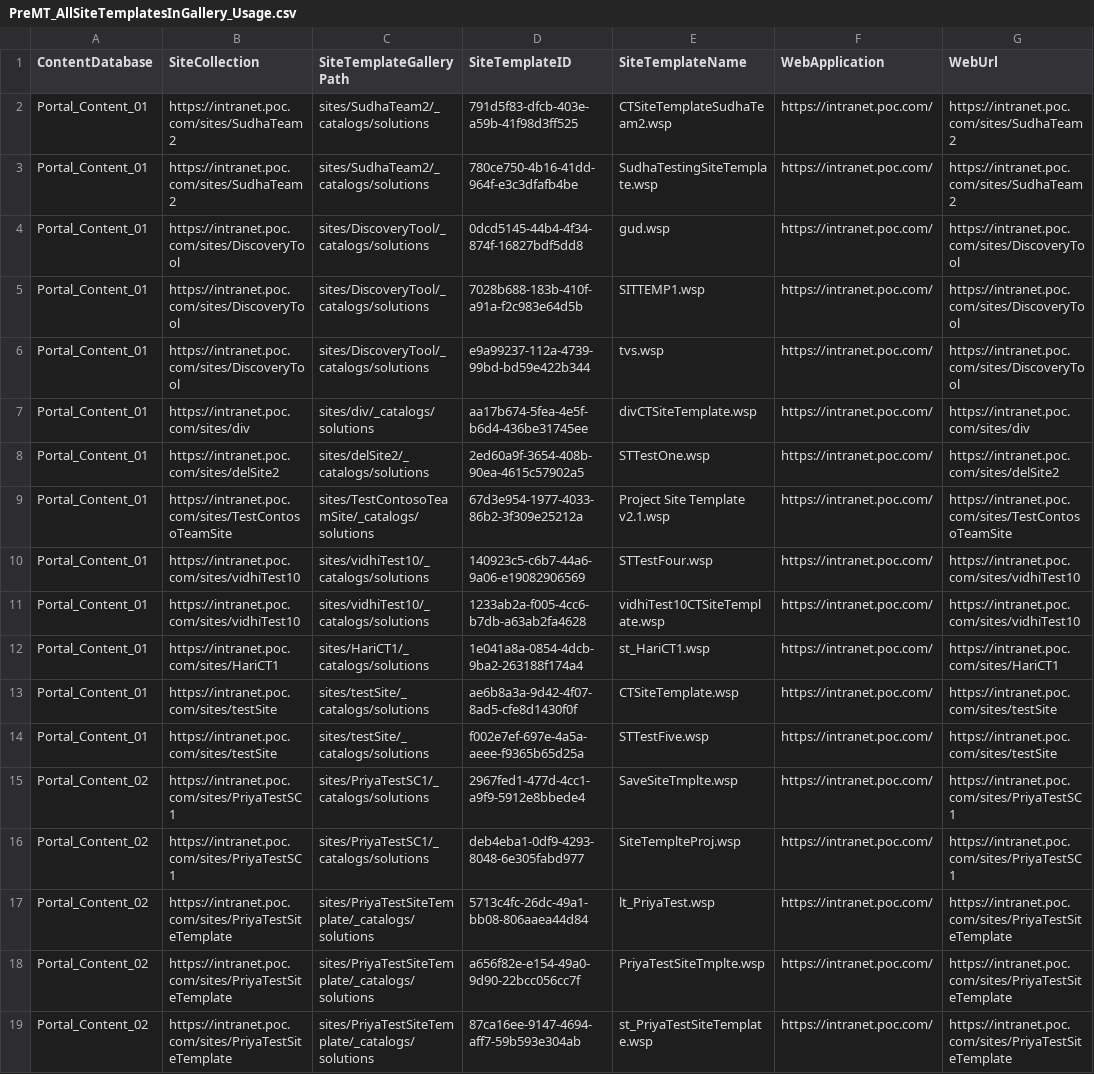
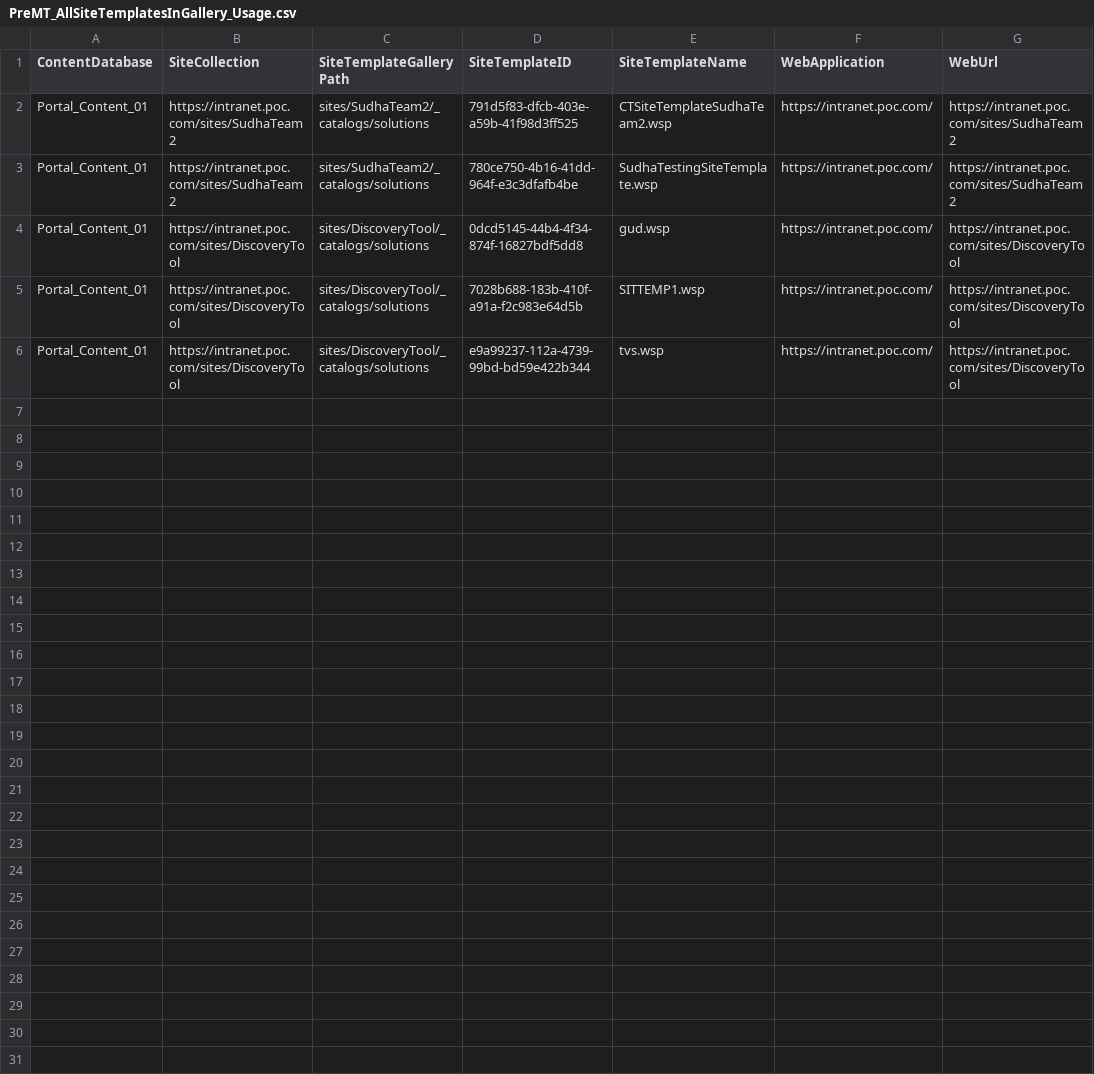
Before and after one commit to pnp/PnP-Transformation, a CSV file: JDP Remediation - CSOM/InputFiles/PreMT_AllSiteTemplatesInGallery_Usage.csv, drawn as a sheet; only a part is shown; the diff covers the shown part only; the diff names each change by its address in the sheet, - before the commit and + after, or states it on an @@ line.

Commit message:
cleaning up sample data

```diff
--- a/JDP Remediation - CSOM/InputFiles/PreMT_AllSiteTemplatesInGallery_Usage.csv
+++ b/JDP Remediation - CSOM/InputFiles/PreMT_AllSiteTemplatesInGallery_Usage.csv
-row 7: Portal_Content_01 | https://intranet.poc.com/sites/div | sites/div/_catalogs/solutions | aa17b674-5fea-4e5f-b6d4-436be31745ee | divCTSiteTemplate.wsp | https://intranet.poc.com/ | https://intranet.poc.com/sites/div
-row 8: Portal_Content_01 | https://intranet.poc.com/sites/delSite2 | sites/delSite2/_catalogs/solutions | 2ed60a9f-3654-408b-90ea-4615c57902a5 | STTestOne.wsp | https://intranet.poc.com/ | https://intranet.poc.com/sites/delSite2
-row 9: Portal_Content_01 | https://intranet.poc.com/sites/TestContosoTeamSite | sites/TestContosoTeamSite/_catalogs/solutions | 67d3e954-1977-4033-86b2-3f309e25212a | Project Site Template v2.1.wsp | https://intranet.poc.com/ | https://intranet.poc.com/sites/TestContosoTeamSite
-row 10: Portal_Content_01 | https://intranet.poc.com/sites/vidhiTest10 | sites/vidhiTest10/_catalogs/solutions | 140923c5-c6b7-44a6-9a06-e19082906569 | STTestFour.wsp | https://intranet.poc.com/ | https://intranet.poc.com/sites/vidhiTest10
-row 11: Portal_Content_01 | https://intranet.poc.com/sites/vidhiTest10 | sites/vidhiTest10/_catalogs/solutions | 1233ab2a-f005-4cc6-b7db-a63ab2fa4628 | vidhiTest10CTSiteTemplate.wsp | https://intranet.poc.com/ | https://intranet.poc.com/sites/vidhiTest10
-row 12: Portal_Content_01 | https://intranet.poc.com/sites/HariCT1 | sites/HariCT1/_catalogs/solutions | 1e041a8a-0854-4dcb-9ba2-263188f174a4 | st_HariCT1.wsp | https://intranet.poc.com/ | https://intranet.poc.com/sites/HariCT1
-row 13: Portal_Content_01 | https://intranet.poc.com/sites/testSite | sites/testSite/_catalogs/solutions | ae6b8a3a-9d42-4f07-8ad5-cfe8d1430f0f | CTSiteTemplate.wsp | https://intranet.poc.com/ | https://intranet.poc.com/sites/testSite
-row 14: Portal_Content_01 | https://intranet.poc.com/sites/testSite | sites/testSite/_catalogs/solutions | f002e7ef-697e-4a5a-aeee-f9365b65d25a | STTestFive.wsp | https://intranet.poc.com/ | https://intranet.poc.com/sites/testSite
-row 15: Portal_Content_02 | https://intranet.poc.com/sites/PriyaTestSC1 | sites/PriyaTestSC1/_catalogs/solutions | 2967fed1-477d-4cc1-a9f9-5912e8bbede4 | SaveSiteTmplte.wsp | https://intranet.poc.com/ | https://intranet.poc.com/sites/PriyaTestSC1
-row 16: Portal_Content_02 | https://intranet.poc.com/sites/PriyaTestSC1 | sites/PriyaTestSC1/_catalogs/solutions | deb4eba1-0df9-4293-8048-6e305fabd977 | SiteTemplteProj.wsp | https://intranet.poc.com/ | https://intranet.poc.com/sites/PriyaTestSC1
-row 17: Portal_Content_02 | https://intranet.poc.com/sites/PriyaTestSiteTemplate | sites/PriyaTestSiteTemplate/_catalogs/solutions | 5713c4fc-26dc-49a1-bb08-806aaea44d84 | lt_PriyaTest.wsp | https://intranet.poc.com/ | https://intranet.poc.com/sites/PriyaTestSiteTemplate
-row 18: Portal_Content_02 | https://intranet.poc.com/sites/PriyaTestSiteTemplate | sites/PriyaTestSiteTemplate/_catalogs/solutions | a656f82e-e154-49a0-9d90-22bcc056cc7f | PriyaTestSiteTmplte.wsp | https://intranet.poc.com/ | https://intranet.poc.com/sites/PriyaTestSiteTemplate
-row 19: Portal_Content_02 | https://intranet.poc.com/sites/PriyaTestSiteTemplate | sites/PriyaTestSiteTemplate/_catalogs/solutions | 87ca16ee-9147-4694-aff7-59b593e304ab | st_PriyaTestSiteTemplate.wsp | https://intranet.poc.com/ | https://intranet.poc.com/sites/PriyaTestSiteTemplate
```
Also changed, not shown: 12 removed rows elsewhere in this file, 16 other files.
